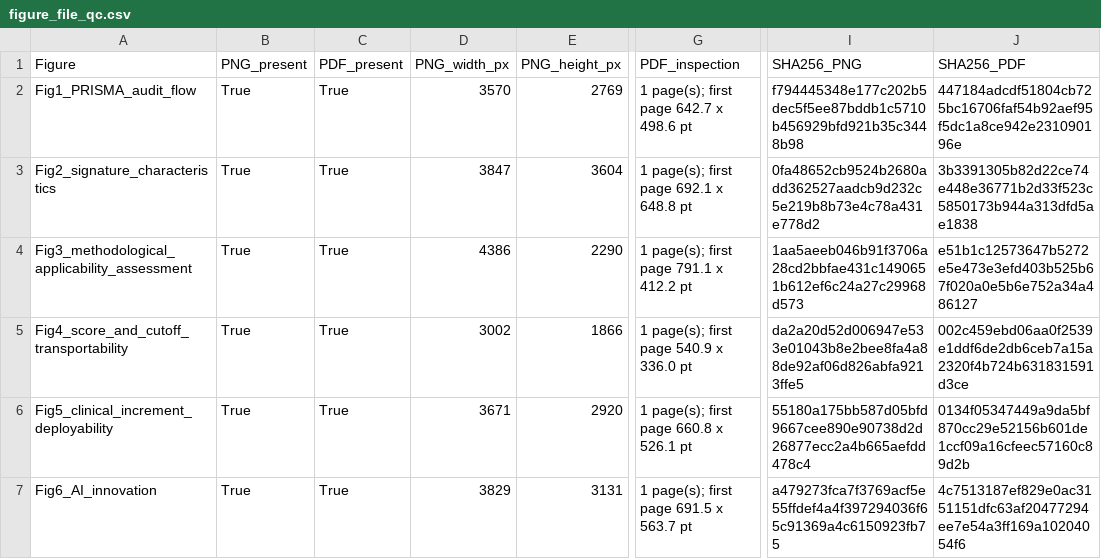
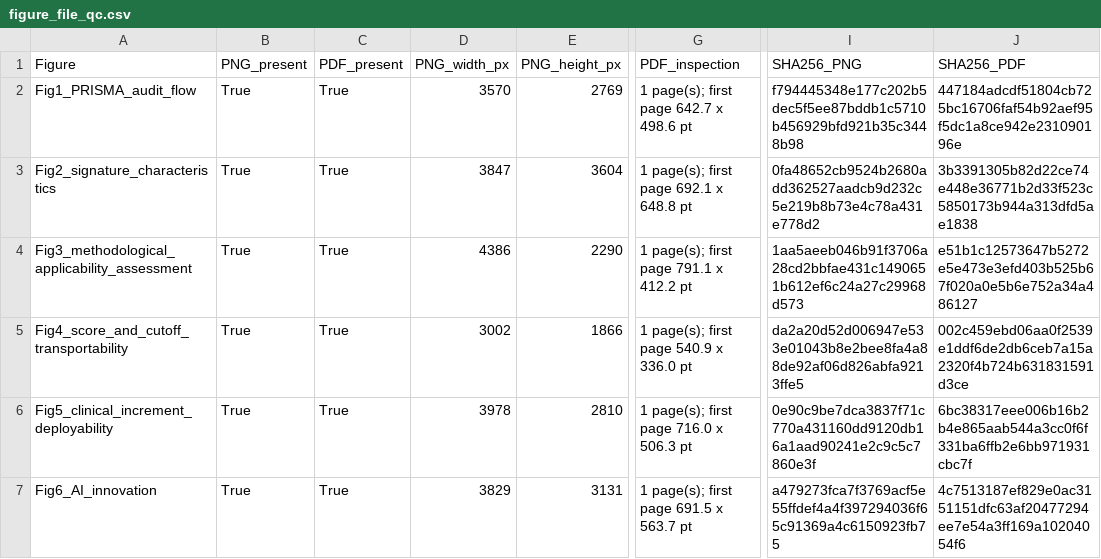
Before and after one commit to zhang874681817/luad-deployability-audit, a CSV file: source_data/figure_file_qc.csv, drawn as a sheet; only a part is shown, gaps mark what is left out; the diff names each change by its address in the sheet, - before the commit and + after, or states it on an @@ line.

```diff
--- a/source_data/figure_file_qc.csv
+++ b/source_data/figure_file_qc.csv
-D6 (PNG_width_px): 3671
+D6 (PNG_width_px): 3978
-E6 (PNG_height_px): 2920
+E6 (PNG_height_px): 2810
-G6 (PDF_inspection): 1 page(s); first page 660.8 x 526.1 pt
+G6 (PDF_inspection): 1 page(s); first page 716.0 x 506.3 pt
-I6 (SHA256_PNG): 55180a175bb587d05bfd9667cee890e90738d2d26877ecc2a4b665aefdd478c4
+I6 (SHA256_PNG): 0e90c9be7dca3837f71c770a431160dd9120db16a1aad90241e2c9c5c7860e3f
-J6 (SHA256_PDF): 0134f05347449a9da5bf870cc29e52156b601de1ccf09a16cfeec57160c89d2b
+J6 (SHA256_PDF): 6bc38317eee006b16b2b4e865aab544a3cc0f6f331ba6ffb2e6bb971931cbc7f
```
Also changed, not shown: FILE_MANIFEST_SHA256.csv, 8 other files.
